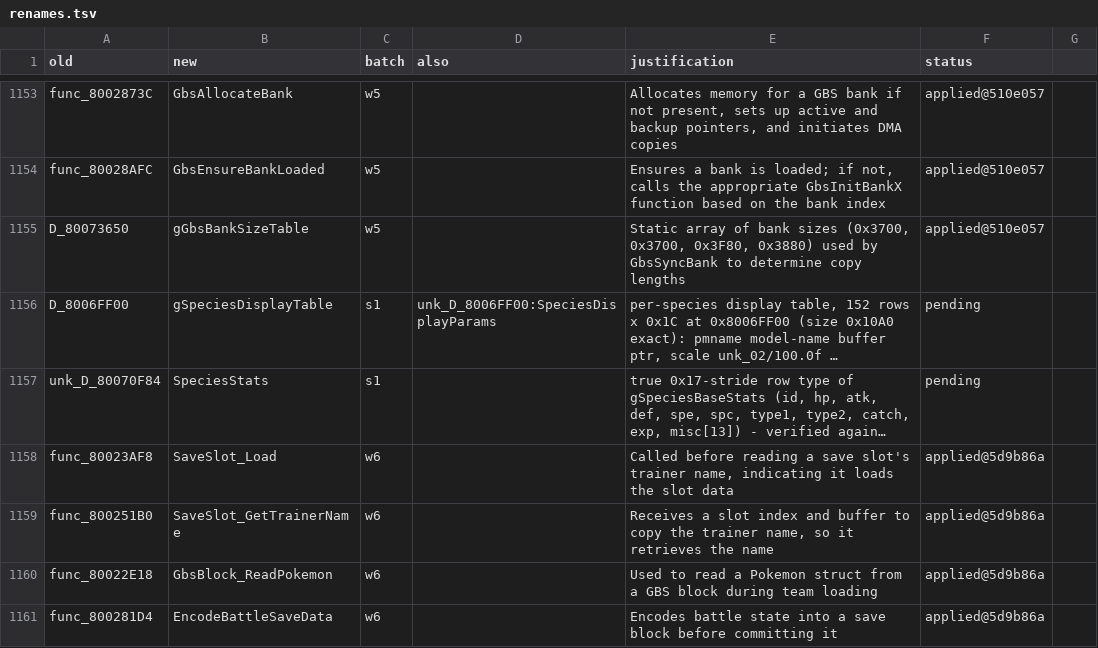
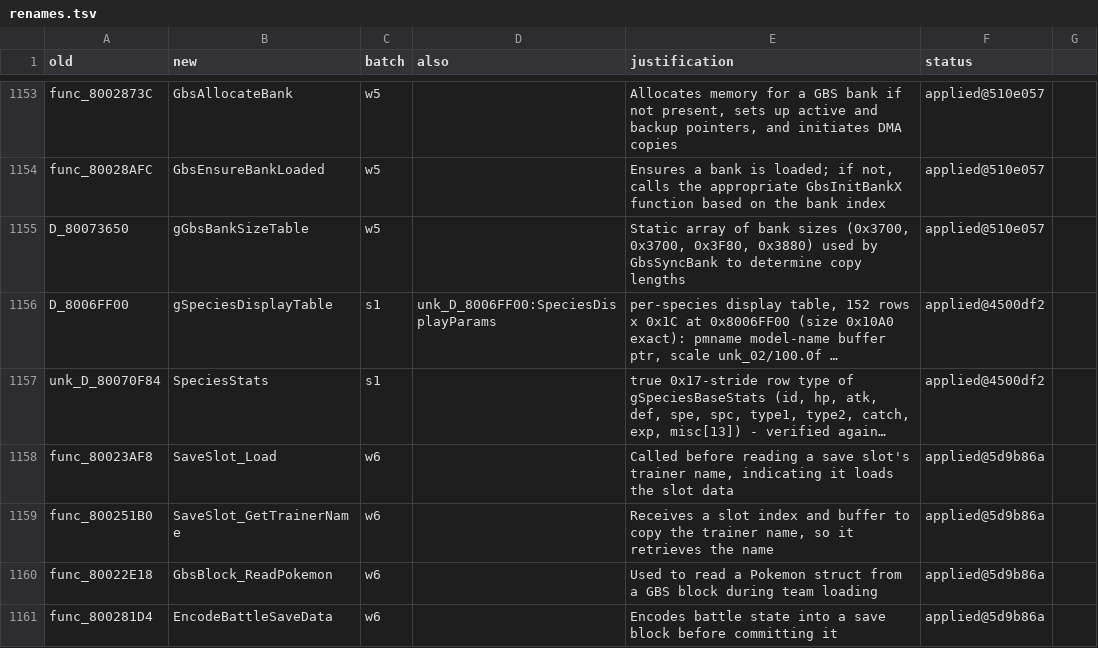
Before and after one commit to ransomts/pokestadium, a TSV file: matching_notes/renames.tsv, drawn as a sheet; only a part is shown, gaps mark what is left out; long unchanged cells end in …; the diff names each change by its address in the sheet, - before the commit and + after, or states it on an @@ line.

Commit message:
rename: s1 (2 symbols; species-stats alias triple consolidated - gSpeciesDisplayTable + SpeciesStats)

```diff
--- a/matching_notes/renames.tsv
+++ b/matching_notes/renames.tsv
-F1156:F1157 (status): pending
+F1156:F1157 (status): applied@4500df2
```
Also changed, not shown: 15 other files.
